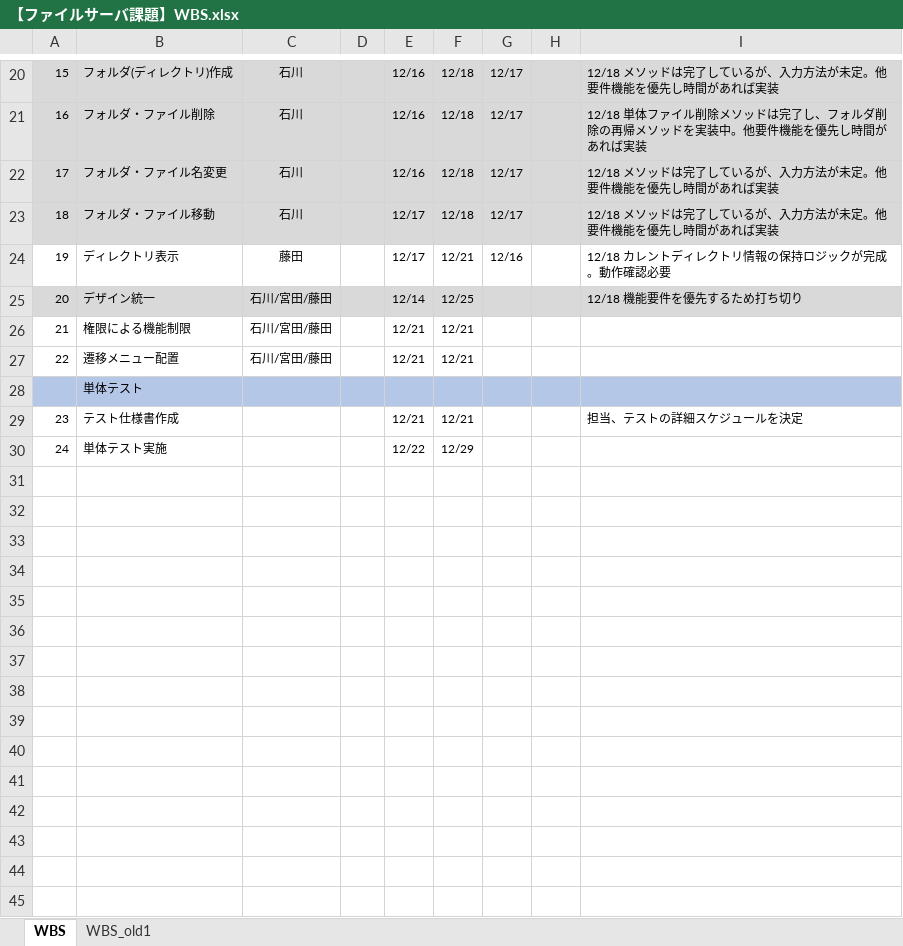
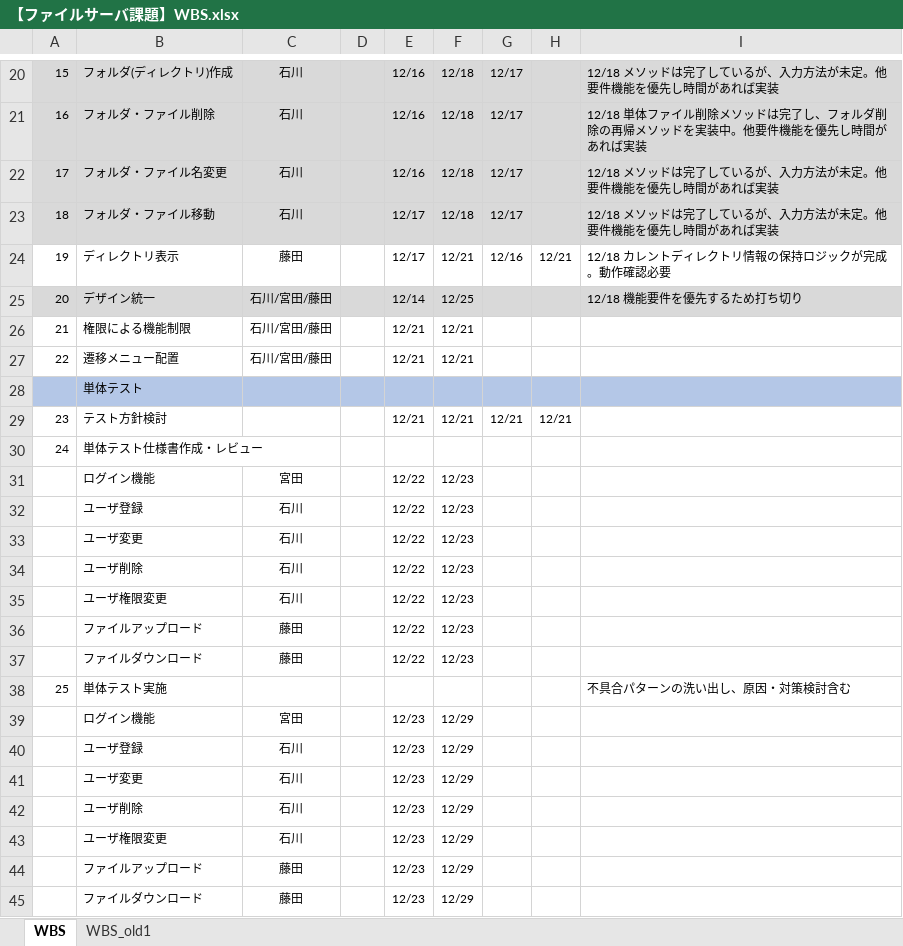
Before and after one commit to hirane/spring-project, an Excel workbook: document/【ファイルサーバ課題】WBS.xlsx, sheet WBS, drawn as a sheet; only a part is shown, gaps mark what is left out; values as stored, in another font and other column widths than the file's, no borders; removed rows and columns are numbered as before the commit, all else as after; the diff names each change by its address in the sheet, - before the commit and + after, or states it on an @@ line.

Commit message:
ri-ishikawa
WBSテスト日程詳細化

```diff
--- a/document/【ファイルサーバ課題】WBS.xlsx (sheet WBS)
+++ b/document/【ファイルサーバ課題】WBS.xlsx (sheet WBS)
-H24: (empty)
+H24: 12/21
-row 29: 23 | テスト仕様書作成 |  |  | 12/21 | 12/21 |  |  | 担当、テストの詳細スケジュールを決定
-row 30: 24 | 単体テスト実施 |  |  | 12/22 | 12/29
+row 29: 23 | テスト方針検討 |  |  | 12/21 | 12/21 | 12/21 | 12/21
+row 30: 24 | 単体テスト仕様書作成・レビュー
+row 31:  | ログイン機能 | 宮田 |  | 12/22 | 12/23
+row 32:  | ユーザ登録 | 石川 |  | 12/22 | 12/23
+row 33:  | ユーザ変更 | 石川 |  | 12/22 | 12/23
+row 34:  | ユーザ削除 | 石川 |  | 12/22 | 12/23
+row 35:  | ユーザ権限変更 | 石川 |  | 12/22 | 12/23
+row 36:  | ファイルアップロード | 藤田 |  | 12/22 | 12/23
+row 37:  | ファイルダウンロード | 藤田 |  | 12/22 | 12/23
+row 38: 25 | 単体テスト実施 |  |  |  |  |  |  | 不具合パターンの洗い出し、原因・対策検討含む
+row 39:  | ログイン機能 | 宮田 |  | 12/23 | 12/29
+row 40:  | ユーザ登録 | 石川 |  | 12/23 | 12/29
+row 41:  | ユーザ変更 | 石川 |  | 12/23 | 12/29
+row 42:  | ユーザ削除 | 石川 |  | 12/23 | 12/29
+row 43:  | ユーザ権限変更 | 石川 |  | 12/23 | 12/29
+row 44:  | ファイルアップロード | 藤田 |  | 12/23 | 12/29
+row 45:  | ファイルダウンロード | 藤田 |  | 12/23 | 12/29
```
